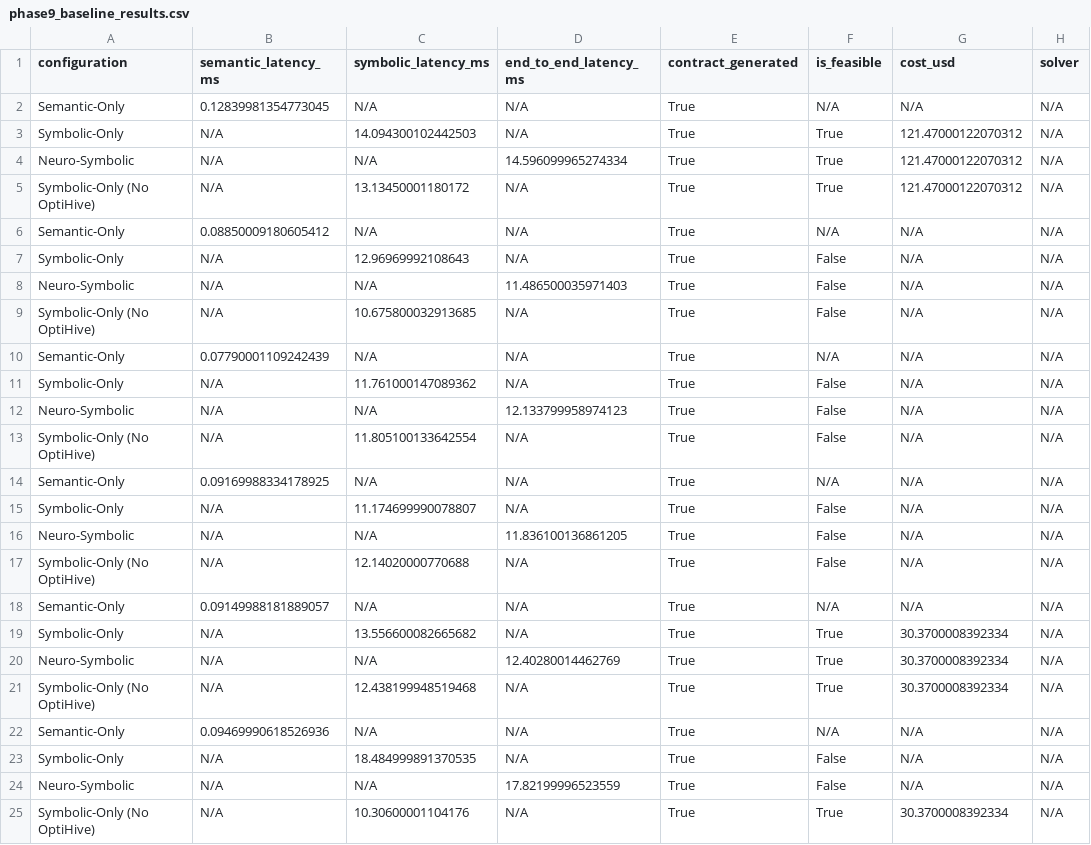
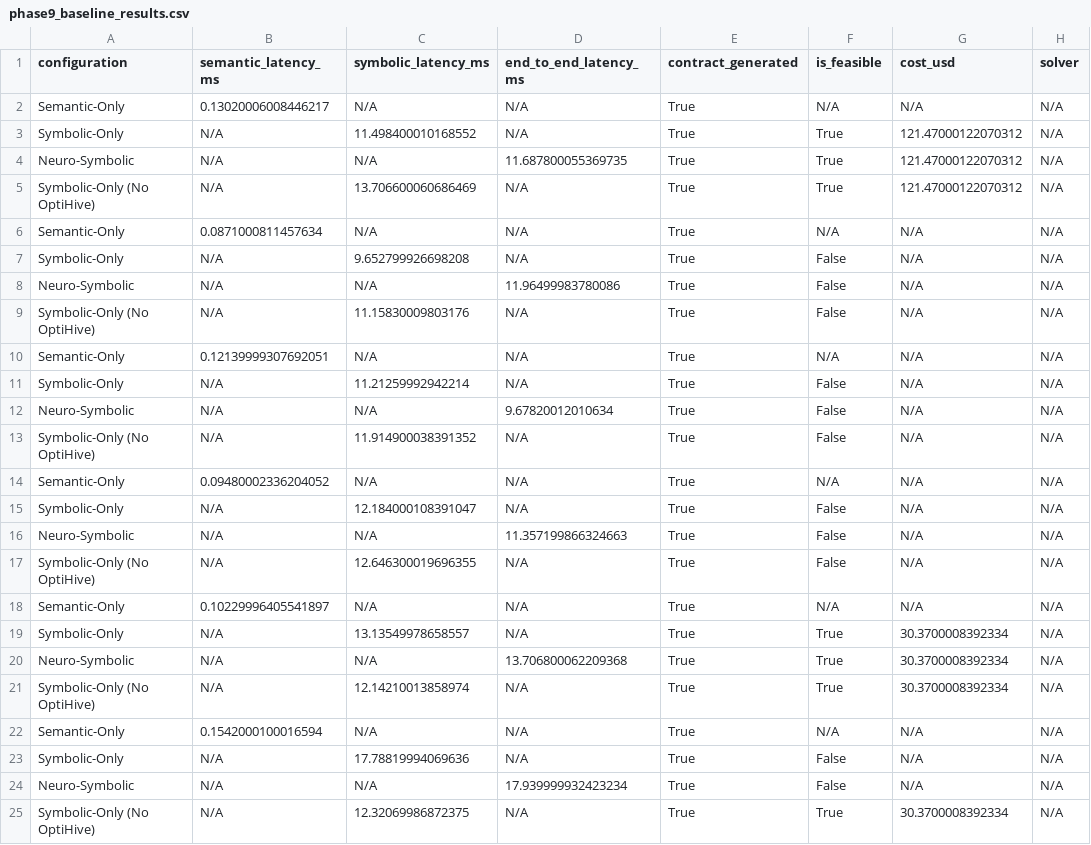
Before and after one commit to Aryasurya12/neuro-symbolic-orchestrator, a CSV file: benchmarks/results/phase9_baseline_results.csv, drawn as a sheet; only a part is shown; the diff names each change by its address in the sheet, - before the commit and + after, or states it on an @@ line.

```diff
--- a/benchmarks/results/phase9_baseline_results.csv
+++ b/benchmarks/results/phase9_baseline_results.csv
-B2 (semantic_latency_ms): 0.12839981354773045
+B2 (semantic_latency_ms): 0.13020006008446217
-C3 (symbolic_latency_ms): 14.094300102442503
+C3 (symbolic_latency_ms): 11.498400010168552
-D4 (end_to_end_latency_ms): 14.596099965274334
+D4 (end_to_end_latency_ms): 11.687800055369735
-C5 (symbolic_latency_ms): 13.13450001180172
+C5 (symbolic_latency_ms): 13.706600060686469
-B6 (semantic_latency_ms): 0.08850009180605412
+B6 (semantic_latency_ms): 0.0871000811457634
-C7 (symbolic_latency_ms): 12.96969992108643
+C7 (symbolic_latency_ms): 9.652799926698208
-D8 (end_to_end_latency_ms): 11.486500035971403
+D8 (end_to_end_latency_ms): 11.96499983780086
-C9 (symbolic_latency_ms): 10.675800032913685
+C9 (symbolic_latency_ms): 11.15830009803176
-B10 (semantic_latency_ms): 0.07790001109242439
+B10 (semantic_latency_ms): 0.12139999307692051
-C11 (symbolic_latency_ms): 11.761000147089362
+C11 (symbolic_latency_ms): 11.21259992942214
-D12 (end_to_end_latency_ms): 12.133799958974123
+D12 (end_to_end_latency_ms): 9.67820012010634
-C13 (symbolic_latency_ms): 11.805100133642554
+C13 (symbolic_latency_ms): 11.914900038391352
-B14 (semantic_latency_ms): 0.09169988334178925
+B14 (semantic_latency_ms): 0.09480002336204052
-C15 (symbolic_latency_ms): 11.174699990078807
+C15 (symbolic_latency_ms): 12.184000108391047
-D16 (end_to_end_latency_ms): 11.836100136861205
+D16 (end_to_end_latency_ms): 11.357199866324663
-C17 (symbolic_latency_ms): 12.14020000770688
+C17 (symbolic_latency_ms): 12.646300019696355
-B18 (semantic_latency_ms): 0.09149988181889057
+B18 (semantic_latency_ms): 0.10229996405541897
-C19 (symbolic_latency_ms): 13.556600082665682
+C19 (symbolic_latency_ms): 13.13549978658557
-D20 (end_to_end_latency_ms): 12.40280014462769
+D20 (end_to_end_latency_ms): 13.706800062209368
-C21 (symbolic_latency_ms): 12.438199948519468
+C21 (symbolic_latency_ms): 12.14210013858974
-B22 (semantic_latency_ms): 0.09469990618526936
+B22 (semantic_latency_ms): 0.1542000100016594
-C23 (symbolic_latency_ms): 18.484999891370535
+C23 (symbolic_latency_ms): 17.78819994069636
-D24 (end_to_end_latency_ms): 17.82199996523559
+D24 (end_to_end_latency_ms): 17.939999932423234
-C25 (symbolic_latency_ms): 10.30600001104176
+C25 (symbolic_latency_ms): 12.32069986872375
```
Also changed, not shown: benchmarks/results/phase10_final_evaluation.csv, benchmarks/results/sym6_outcome_evaluation.csv, 10 other files.
